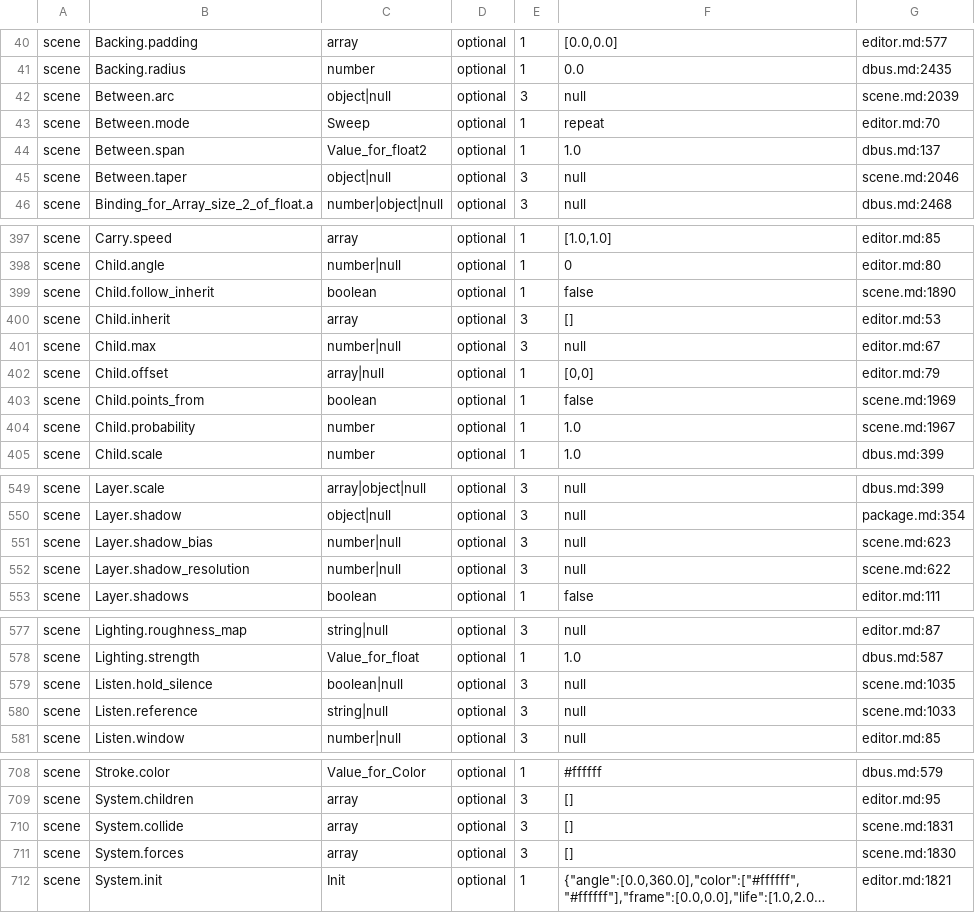
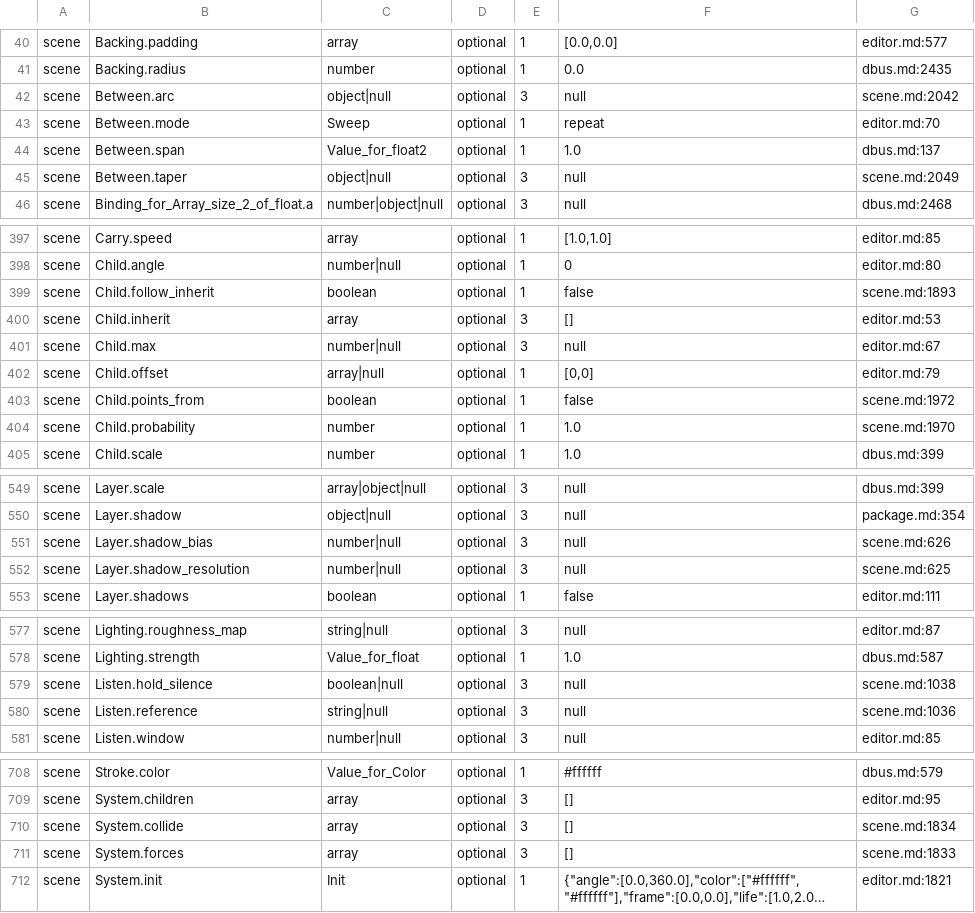
Before and after one commit to reiwand/reiwand, a TSV file: crates/reiwand-upgrade/table/fields.tsv, drawn as a sheet; only a part is shown, gaps mark what is left out; long unchanged cells end in …; the diff covers the shown part only; the diff names each change by its address in the sheet, - before the commit and + after, or states it on an @@ line.

Commit message:
docs(scene): letters that reach beyond the line box of their font are cut unless padding leaves room

```diff
--- a/crates/reiwand-upgrade/table/fields.tsv
+++ b/crates/reiwand-upgrade/table/fields.tsv
-G42: scene.md:2039
+G42: scene.md:2042
-G45: scene.md:2046
+G45: scene.md:2049
-G399: scene.md:1890
+G399: scene.md:1893
-G403: scene.md:1969
+G403: scene.md:1972
-G404: scene.md:1967
+G404: scene.md:1970
-G551: scene.md:623
+G551: scene.md:626
-G552: scene.md:622
+G552: scene.md:625
-G579: scene.md:1035
+G579: scene.md:1038
-G580: scene.md:1033
+G580: scene.md:1036
-G710: scene.md:1831
+G710: scene.md:1834
-G711: scene.md:1830
+G711: scene.md:1833
```
Also changed, not shown: 38 edited cells elsewhere in this file, 2 other files.
